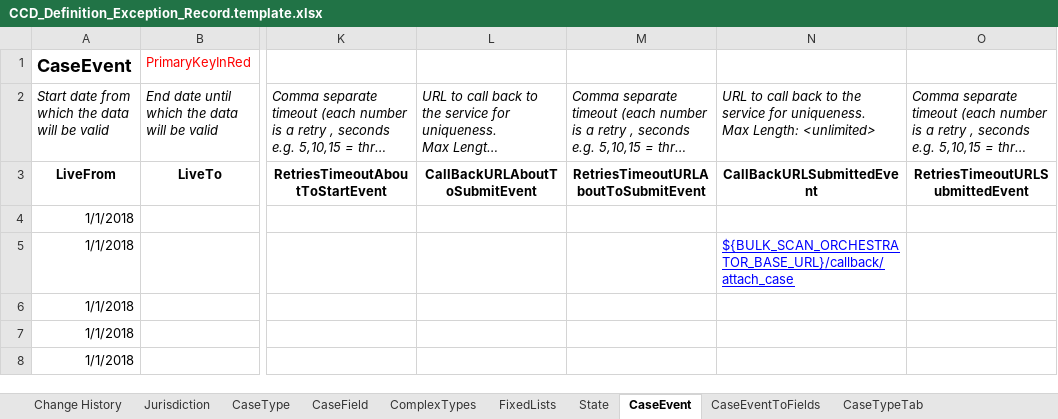
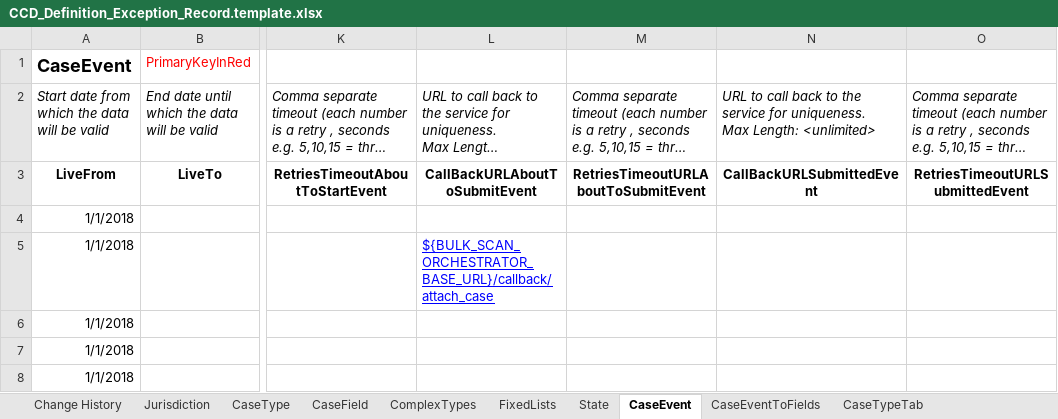
Before and after one commit to hmcts/bulk-scan-shared-infrastructure, an Excel workbook: docker/ccd-definition-import/data/CCD_Definition_Exception_Record.template.xlsx, sheet CaseEvent, drawn as a sheet; only a part is shown, gaps mark what is left out; long unchanged cells end in …; values as stored, in another font and other column widths than the file's, no borders; the diff names each change by its address in the sheet, - before the commit and + after, or states it on an @@ line.

Commit message:
added the callback url to the env file.

```diff
--- a/docker/ccd-definition-import/data/CCD_Definition_Exception_Record.template.xlsx (sheet CaseEvent)
+++ b/docker/ccd-definition-import/data/CCD_Definition_Exception_Record.template.xlsx (sheet CaseEvent)
-L5: (empty)
+L5: ${BULK_SCAN_ORCHESTRATOR_BASE_URL}/callback/attach_case
-N5: ${BULK_SCAN_ORCHESTRATOR_BASE_URL}/callback/attach_case
+N5: (empty)
```
Also changed, not shown: 1 other file.
